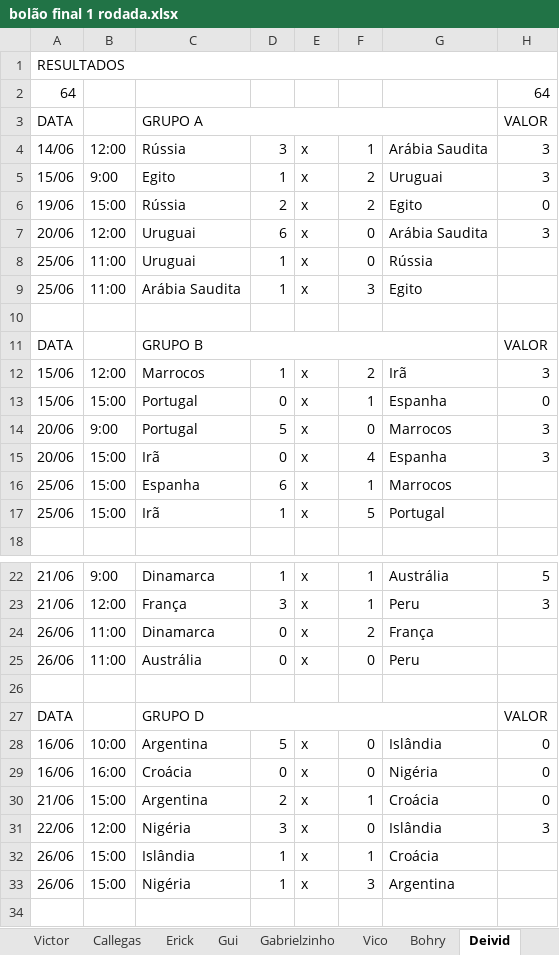
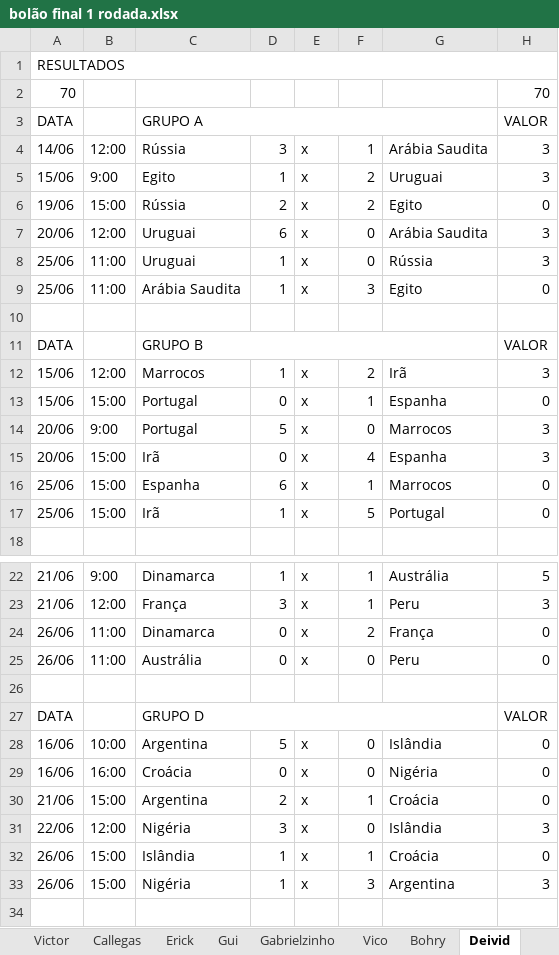
Before and after one commit to Callegas-zz/erick-da-copa-2018, an Excel workbook: bolão final 1 rodada.xlsx, sheet Deivid, drawn as a sheet; only a part is shown, gaps mark what is left out; values as stored, in another font and other column widths than the file's, no cell formats; removed rows and columns are numbered as before the commit, all else as after; the diff names each change by its address in the sheet, - before the commit and + after, or states it on an @@ line.

```diff
--- a/bolão final 1 rodada.xlsx (sheet Deivid)
+++ b/bolão final 1 rodada.xlsx (sheet Deivid)
-row 2: 64 |  |  |  |  |  |  | 64
+row 2: 70 |  |  |  |  |  |  | 70
-H8: (empty)
+H8: 3
-H9: (empty)
+H9: 0
-H16:H17: (empty)
+H16:H17: 0
-H24:H25: (empty)
+H24:H25: 0
-H32: (empty)
+H32: 0
-H33: (empty)
+H33: 3
```
Also changed, not shown: sheet Matheus, sheet Bohry, sheet Cris, sheet Vico, sheet Erick, sheet Gabrielzinho, 3 more sheets, cell formats, 1 other file.
